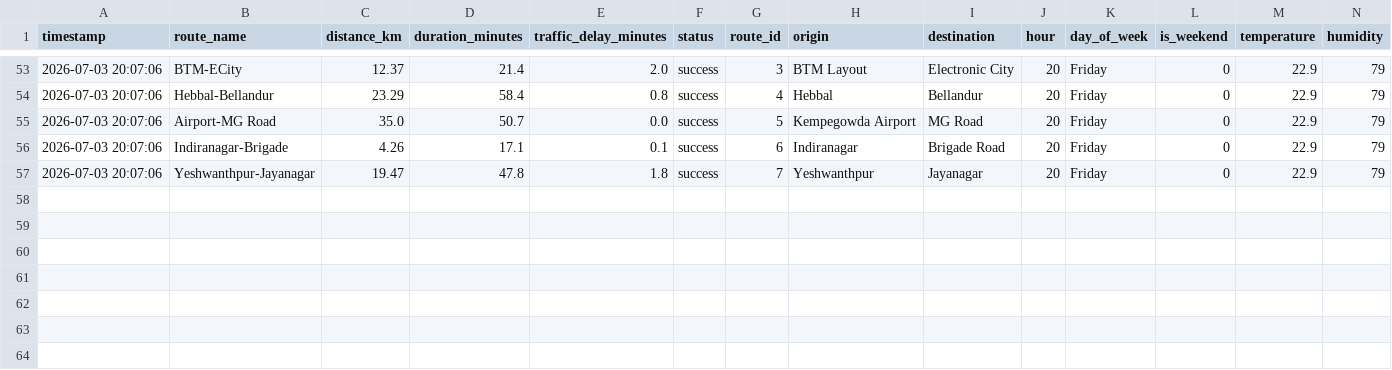
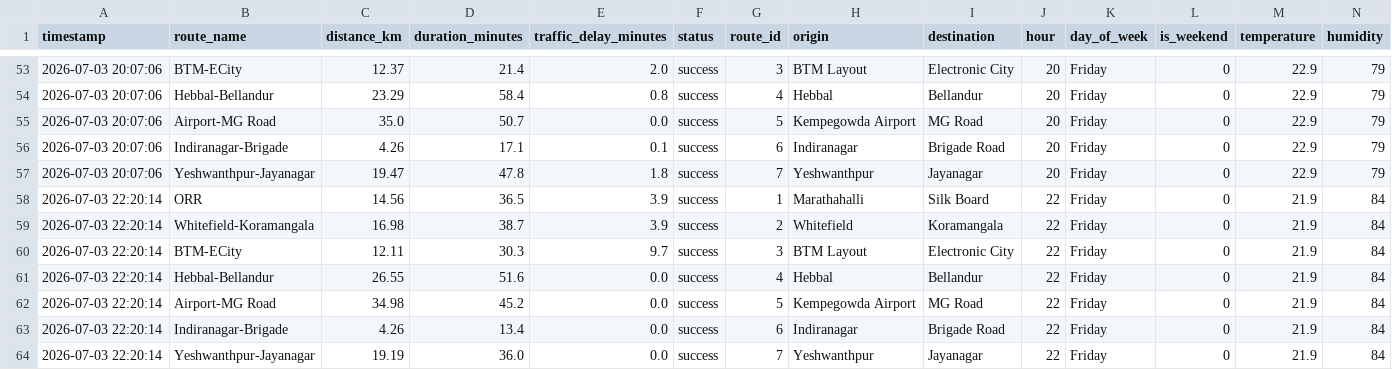
Before and after one commit to Fayaz-15/new-bangalore-traffic-prediction, a CSV file: data/raw/traffic_data_20260703.csv, drawn as a sheet; only a part is shown, gaps mark what is left out; rows hold the shown columns only; the diff names each change by its address in the sheet, - before the commit and + after, or states it on an @@ line.

```diff
--- a/data/raw/traffic_data_20260703.csv
+++ b/data/raw/traffic_data_20260703.csv
+row 58: 2026-07-03 22:20:14 | ORR | 14.56 | 36.5 | 3.9 | success | 1 | Marathahalli | Silk Board | 22 | Friday | 0 | 21.9 | 84
+row 59: 2026-07-03 22:20:14 | Whitefield-Koramangala | 16.98 | 38.7 | 3.9 | success | 2 | Whitefield | Koramangala | 22 | Friday | 0 | 21.9 | 84
+row 60: 2026-07-03 22:20:14 | BTM-ECity | 12.11 | 30.3 | 9.7 | success | 3 | BTM Layout | Electronic City | 22 | Friday | 0 | 21.9 | 84
+row 61: 2026-07-03 22:20:14 | Hebbal-Bellandur | 26.55 | 51.6 | 0.0 | success | 4 | Hebbal | Bellandur | 22 | Friday | 0 | 21.9 | 84
+row 62: 2026-07-03 22:20:14 | Airport-MG Road | 34.98 | 45.2 | 0.0 | success | 5 | Kempegowda Airport | MG Road | 22 | Friday | 0 | 21.9 | 84
+row 63: 2026-07-03 22:20:14 | Indiranagar-Brigade | 4.26 | 13.4 | 0.0 | success | 6 | Indiranagar | Brigade Road | 22 | Friday | 0 | 21.9 | 84
+row 64: 2026-07-03 22:20:14 | Yeshwanthpur-Jayanagar | 19.19 | 36.0 | 0.0 | success | 7 | Yeshwanthpur | Jayanagar | 22 | Friday | 0 | 21.9 | 84
```
